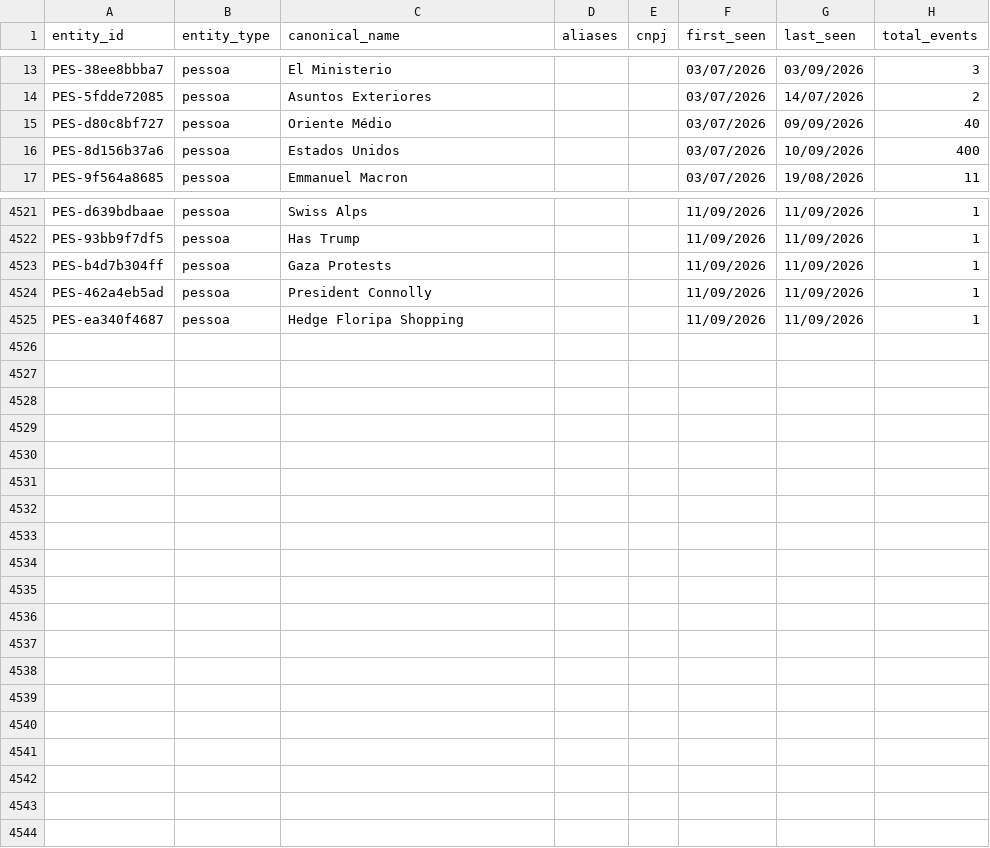
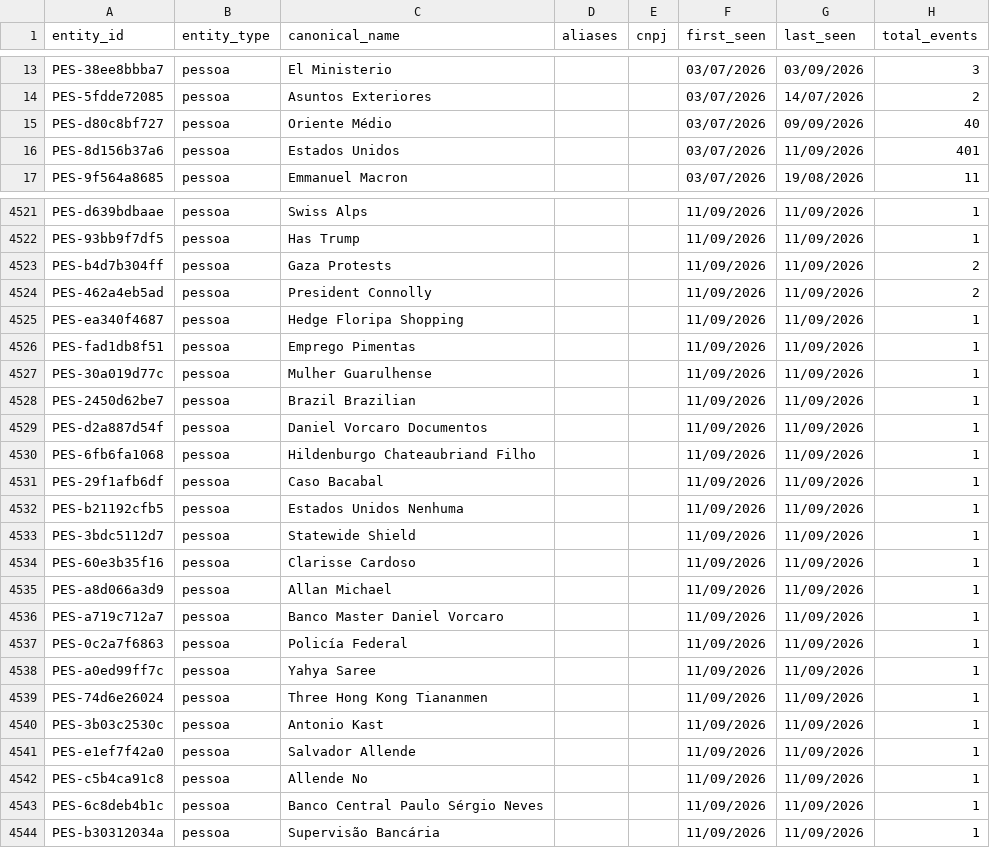
Before and after one commit to GuilhermeACRusso/monitor-de-not-cias, a CSV file: news_graph_entities.csv, drawn as a sheet; only a part is shown, gaps mark what is left out; the diff covers the shown part only.

```diff
--- a/news_graph_entities.csv
+++ b/news_graph_entities.csv
@@ -15,3 +15,3 @@ PES-5fdde72085,pessoa,Asuntos Exteriores,,,03/07/2026,14/07/2026,2
 PES-d80c8bf727,pessoa,Oriente Médio,,,03/07/2026,09/09/2026,40
-PES-8d156b37a6,pessoa,Estados Unidos,,,03/07/2026,10/09/2026,400
+PES-8d156b37a6,pessoa,Estados Unidos,,,03/07/2026,11/09/2026,401
 PES-9f564a8685,pessoa,Emmanuel Macron,,,03/07/2026,19/08/2026,11
@@ -4522,4 +4522,23 @@ PES-d639bdbaae,pessoa,Swiss Alps,,,11/09/2026,11/09/2026,1
 PES-93bb9f7df5,pessoa,Has Trump,,,11/09/2026,11/09/2026,1
-PES-b4d7b304ff,pessoa,Gaza Protests,,,11/09/2026,11/09/2026,1
-PES-462a4eb5ad,pessoa,President Connolly,,,11/09/2026,11/09/2026,1
+PES-b4d7b304ff,pessoa,Gaza Protests,,,11/09/2026,11/09/2026,2
+PES-462a4eb5ad,pessoa,President Connolly,,,11/09/2026,11/09/2026,2
 PES-ea340f4687,pessoa,Hedge Floripa Shopping,,,11/09/2026,11/09/2026,1
+PES-fad1db8f51,pessoa,Emprego Pimentas,,,11/09/2026,11/09/2026,1
+PES-30a019d77c,pessoa,Mulher Guarulhense,,,11/09/2026,11/09/2026,1
+PES-2450d62be7,pessoa,Brazil Brazilian,,,11/09/2026,11/09/2026,1
+PES-d2a887d54f,pessoa,Daniel Vorcaro Documentos,,,11/09/2026,11/09/2026,1
+PES-6fb6fa1068,pessoa,Hildenburgo Chateaubriand Filho,,,11/09/2026,11/09/2026,1
+PES-29f1afb6df,pessoa,Caso Bacabal,,,11/09/2026,11/09/2026,1
+PES-b21192cfb5,pessoa,Estados Unidos Nenhuma,,,11/09/2026,11/09/2026,1
+PES-3bdc5112d7,pessoa,Statewide Shield,,,11/09/2026,11/09/2026,1
+PES-60e3b35f16,pessoa,Clarisse Cardoso,,,11/09/2026,11/09/2026,1
+PES-a8d066a3d9,pessoa,Allan Michael,,,11/09/2026,11/09/2026,1
+PES-a719c712a7,pessoa,Banco Master Daniel Vorcaro,,,11/09/2026,11/09/2026,1
+PES-0c2a7f6863,pessoa,Policía Federal,,,11/09/2026,11/09/2026,1
+PES-a0ed99ff7c,pessoa,Yahya Saree,,,11/09/2026,11/09/2026,1
+PES-74d6e26024,pessoa,Three Hong Kong Tiananmen,,,11/09/2026,11/09/2026,1
+PES-3b03c2530c,pessoa,Antonio Kast,,,11/09/2026,11/09/2026,1
+PES-e1ef7f42a0,pessoa,Salvador Allende,,,11/09/2026,11/09/2026,1
+PES-c5b4ca91c8,pessoa,Allende No,,,11/09/2026,11/09/2026,1
+PES-6c8deb4b1c,pessoa,Banco Central Paulo Sérgio Neves,,,11/09/2026,11/09/2026,1
+PES-b30312034a,pessoa,Supervisão Bancária,,,11/09/2026,11/09/2026,1
```
Also changed, not shown: 47 edited cells elsewhere in this file, news_ledger.csv, 2 other files.
